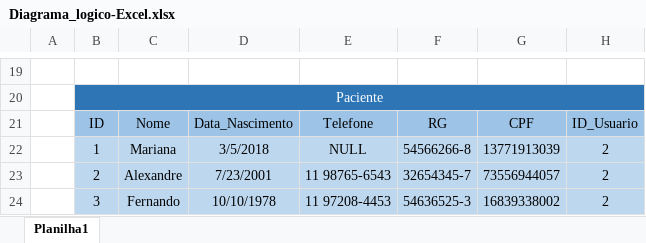
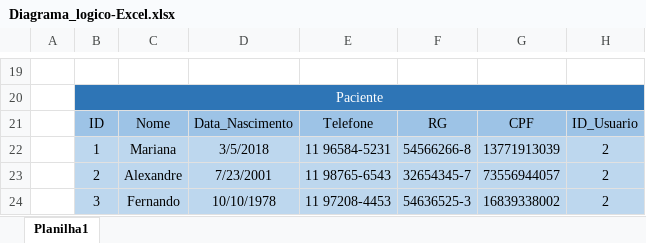
Before and after one commit to linfeique/Projeto_SPMedGroup, an Excel workbook: Diagrama_logico-Excel.xlsx, sheet Planilha1, drawn as a sheet; only a part is shown, gaps mark what is left out; values as stored, in another font and other column widths than the file's, no borders; the diff names each change by its address in the sheet, - before the commit and + after, or states it on an @@ line.

```diff
--- a/Diagrama_logico-Excel.xlsx (sheet Planilha1)
+++ b/Diagrama_logico-Excel.xlsx (sheet Planilha1)
-E22: NULL
+E22: 11 96584-5231
```
Also changed, not shown: 13 other files.
